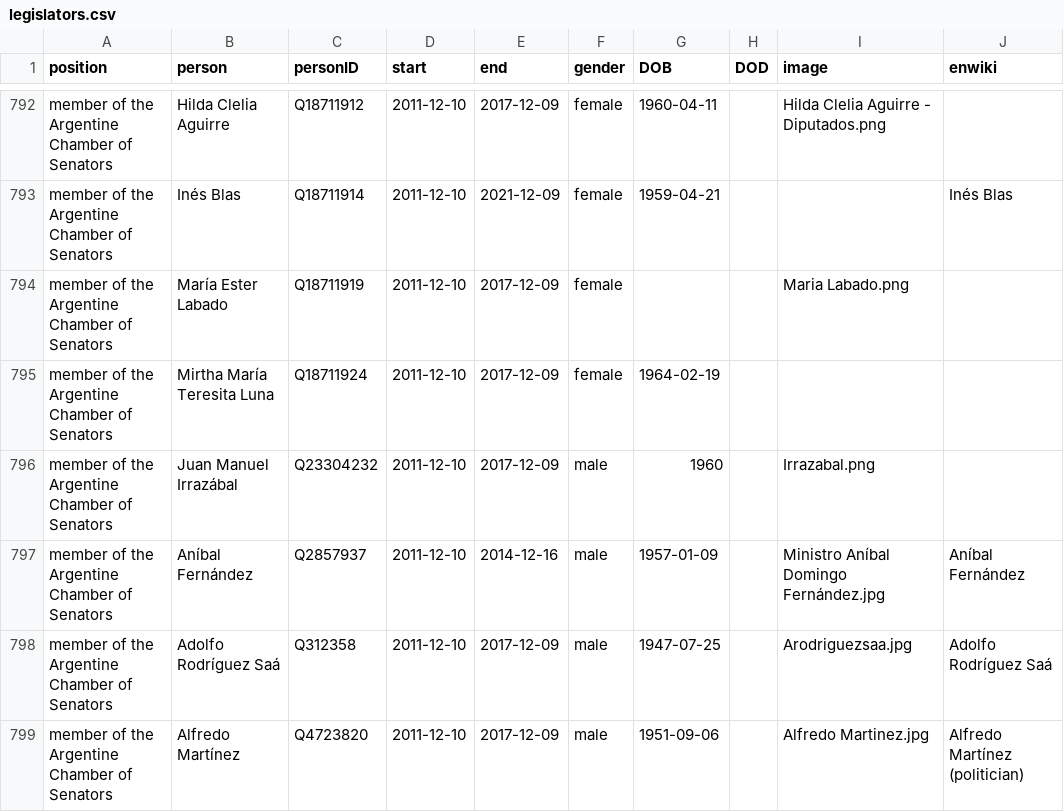
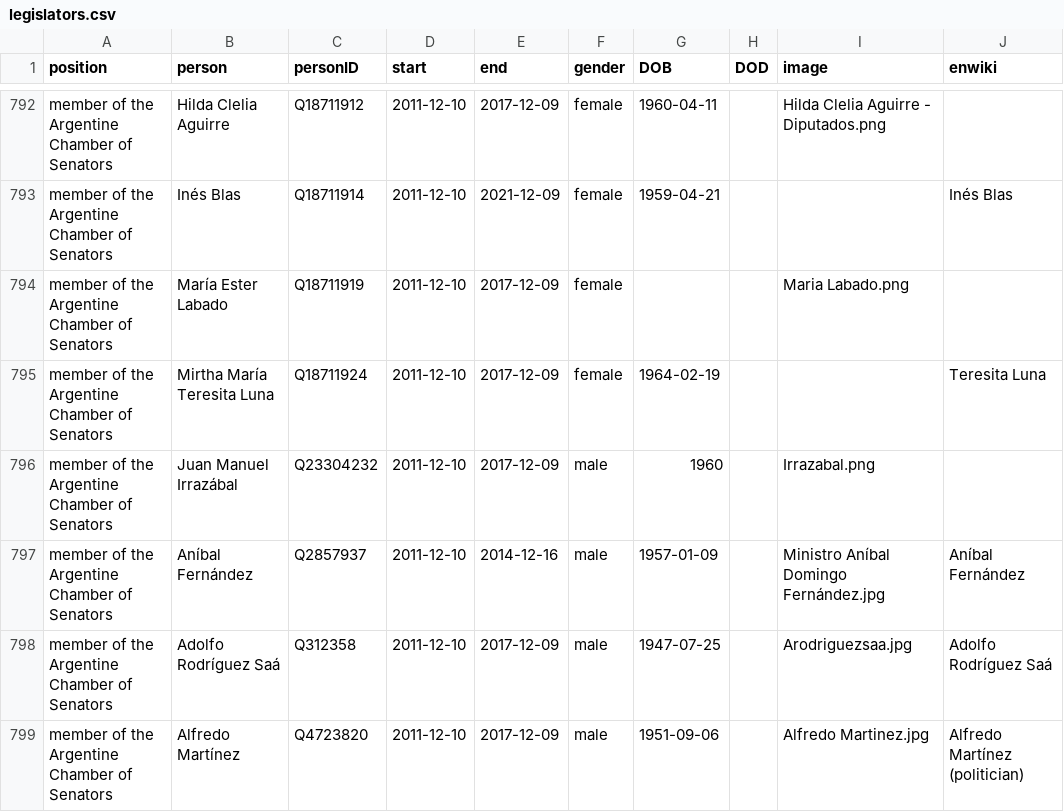
Before and after one commit to every-politician-scrapers/argentina-ministers, a CSV file: html/legislators.csv, drawn as a sheet; only a part is shown, gaps mark what is left out; the diff covers the shown part only.

```diff
--- a/html/legislators.csv
+++ b/html/legislators.csv
@@ -794,3 +794,3 @@ member of the Argentine Chamber of Senators,Inés Blas,Q18711914,2011-12-10,2021
 member of the Argentine Chamber of Senators,María Ester Labado,Q18711919,2011-12-10,2017-12-09,female,,,Maria Labado.png,
-member of the Argentine Chamber of Senators,Mirtha María Teresita Luna,Q18711924,2011-12-10,2017-12-09,female,1964-02-19,,,
+member of the Argentine Chamber of Senators,Mirtha María Teresita Luna,Q18711924,2011-12-10,2017-12-09,female,1964-02-19,,,Teresita Luna
 member of the Argentine Chamber of Senators,Juan Manuel Irrazábal,Q23304232,2011-12-10,2017-12-09,male,1960,,Irrazabal.png,
```
Also changed, not shown: 5 edited cells elsewhere in this file, html/current.csv, html/holders21.csv.
